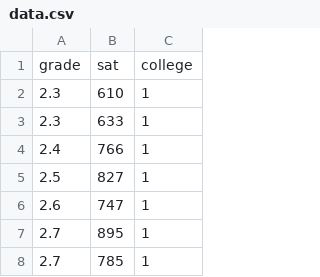
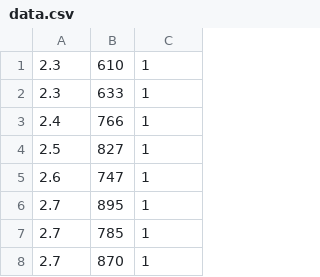
Before and after one commit to allengr4/Interview-Task, a CSV file: data.csv, drawn as a sheet; only a part is shown; the shorter side is filled out with more unchanged rows.

Commit message:
Update data.csv

```diff
--- a/data.csv
+++ b/data.csv
@@ -1,2 +1 @@
-grade,sat,college,,
 2.3,610,1,,
```
